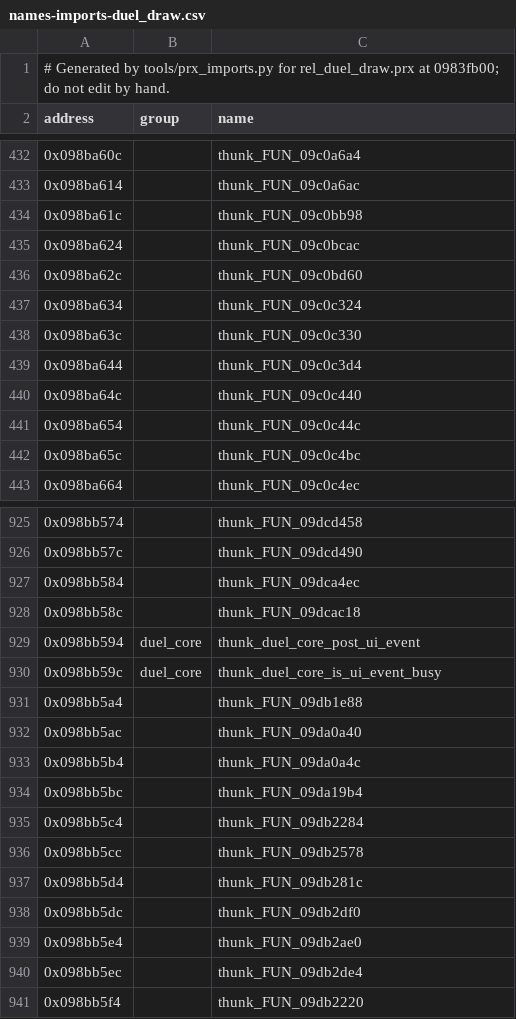
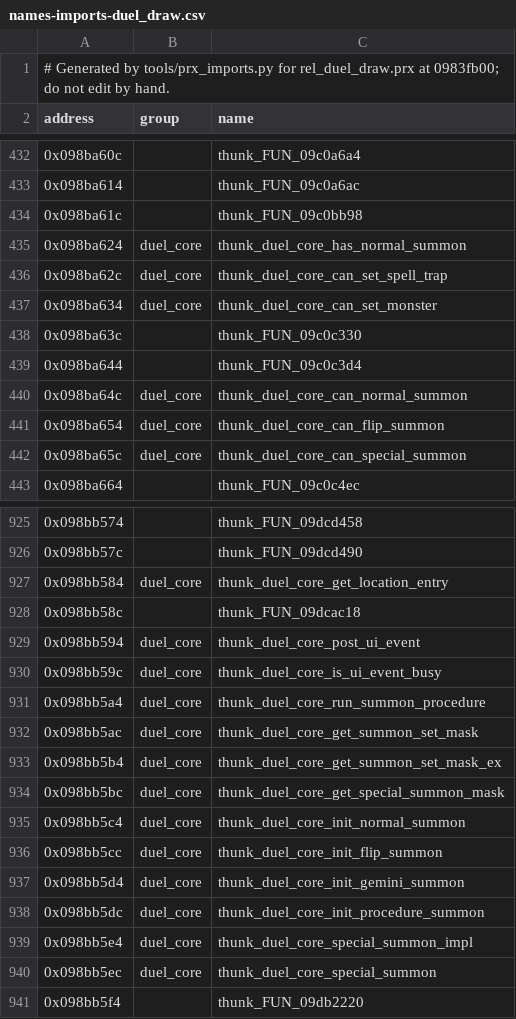
Before and after one commit to Tim-campy/ygo-gx-tagforce3-re, a CSV file: re/names-imports-duel_draw.csv, drawn as a sheet; only a part is shown, gaps mark what is left out; the diff covers the shown part only.

```diff
--- a/re/names-imports-duel_draw.csv
+++ b/re/names-imports-duel_draw.csv
@@ -434,10 +434,10 @@ address,group,name
 0x098ba61c,,thunk_FUN_09c0bb98
-0x098ba624,,thunk_FUN_09c0bcac
-0x098ba62c,,thunk_FUN_09c0bd60
-0x098ba634,,thunk_FUN_09c0c324
+0x098ba624,duel_core,thunk_duel_core_has_normal_summon
+0x098ba62c,duel_core,thunk_duel_core_can_set_spell_trap
+0x098ba634,duel_core,thunk_duel_core_can_set_monster
 0x098ba63c,,thunk_FUN_09c0c330
 0x098ba644,,thunk_FUN_09c0c3d4
-0x098ba64c,,thunk_FUN_09c0c440
-0x098ba654,,thunk_FUN_09c0c44c
-0x098ba65c,,thunk_FUN_09c0c4bc
+0x098ba64c,duel_core,thunk_duel_core_can_normal_summon
+0x098ba654,duel_core,thunk_duel_core_can_flip_summon
+0x098ba65c,duel_core,thunk_duel_core_can_special_summon
 0x098ba664,,thunk_FUN_09c0c4ec
@@ -926,3 +926,3 @@ address,group,name
 0x098bb57c,,thunk_FUN_09dcd490
-0x098bb584,,thunk_FUN_09dca4ec
+0x098bb584,duel_core,thunk_duel_core_get_location_entry
 0x098bb58c,,thunk_FUN_09dcac18
@@ -930,12 +930,12 @@ address,group,name
 0x098bb59c,duel_core,thunk_duel_core_is_ui_event_busy
-0x098bb5a4,,thunk_FUN_09db1e88
-0x098bb5ac,,thunk_FUN_09da0a40
-0x098bb5b4,,thunk_FUN_09da0a4c
-0x098bb5bc,,thunk_FUN_09da19b4
-0x098bb5c4,,thunk_FUN_09db2284
-0x098bb5cc,,thunk_FUN_09db2578
-0x098bb5d4,,thunk_FUN_09db281c
-0x098bb5dc,,thunk_FUN_09db2df0
-0x098bb5e4,,thunk_FUN_09db2ae0
-0x098bb5ec,,thunk_FUN_09db2de4
+0x098bb5a4,duel_core,thunk_duel_core_run_summon_procedure
+0x098bb5ac,duel_core,thunk_duel_core_get_summon_set_mask
+0x098bb5b4,duel_core,thunk_duel_core_get_summon_set_mask_ex
+0x098bb5bc,duel_core,thunk_duel_core_get_special_summon_mask
+0x098bb5c4,duel_core,thunk_duel_core_init_normal_summon
+0x098bb5cc,duel_core,thunk_duel_core_init_flip_summon
+0x098bb5d4,duel_core,thunk_duel_core_init_gemini_summon
+0x098bb5dc,duel_core,thunk_duel_core_init_procedure_summon
+0x098bb5e4,duel_core,thunk_duel_core_special_summon_impl
+0x098bb5ec,duel_core,thunk_duel_core_special_summon
 0x098bb5f4,,thunk_FUN_09db2220
```
Also changed, not shown: 158 edited cells elsewhere in this file, re/names-imports-duel_eng.csv, re/names-imports-rel_deck.csv, 7 other files.
